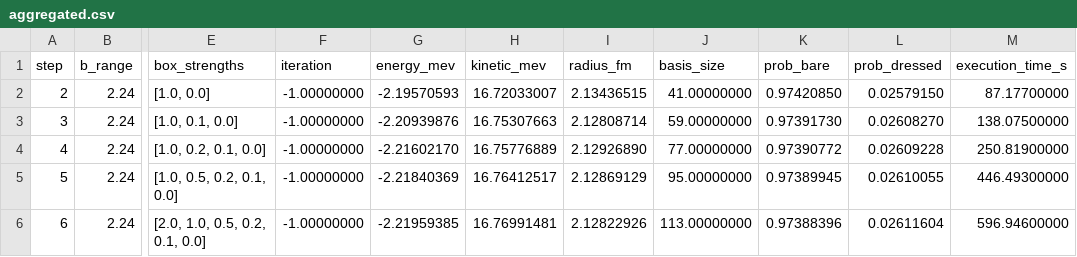
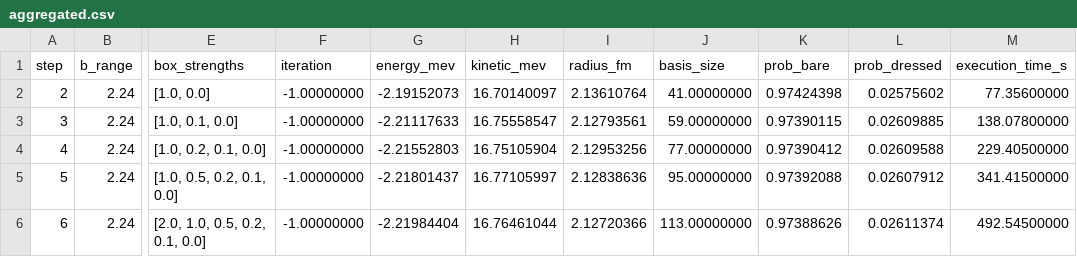
Before and after one commit to Moth-0/bachelor, a CSV file: results/energy_sweep_basis_size/aggregated.csv, drawn as a sheet; only a part is shown, gaps mark what is left out; the diff covers the shown part only; the diff names each change by its address in the sheet, - before the commit and + after, or states it on an @@ line.

```diff
--- a/results/energy_sweep_basis_size/aggregated.csv
+++ b/results/energy_sweep_basis_size/aggregated.csv
-G2 (energy_mev): -2.19570593
+G2 (energy_mev): -2.19152073
-H2 (kinetic_mev): 16.72033007
+H2 (kinetic_mev): 16.70140097
-I2 (radius_fm): 2.13436515
+I2 (radius_fm): 2.13610764
-K2 (prob_bare): 0.97420850
+K2 (prob_bare): 0.97424398
-L2 (prob_dressed): 0.02579150
+L2 (prob_dressed): 0.02575602
-M2 (execution_time_s): 87.17700000
+M2 (execution_time_s): 77.35600000
-G3 (energy_mev): -2.20939876
+G3 (energy_mev): -2.21117633
-H3 (kinetic_mev): 16.75307663
+H3 (kinetic_mev): 16.75558547
-I3 (radius_fm): 2.12808714
+I3 (radius_fm): 2.12793561
-K3 (prob_bare): 0.97391730
+K3 (prob_bare): 0.97390115
-L3 (prob_dressed): 0.02608270
+L3 (prob_dressed): 0.02609885
-M3 (execution_time_s): 138.07500000
+M3 (execution_time_s): 138.07800000
-G4 (energy_mev): -2.21602170
+G4 (energy_mev): -2.21552803
-H4 (kinetic_mev): 16.75776889
+H4 (kinetic_mev): 16.75105904
-I4 (radius_fm): 2.12926890
+I4 (radius_fm): 2.12953256
-K4 (prob_bare): 0.97390772
+K4 (prob_bare): 0.97390412
-L4 (prob_dressed): 0.02609228
+L4 (prob_dressed): 0.02609588
-M4 (execution_time_s): 250.81900000
+M4 (execution_time_s): 229.40500000
-G5 (energy_mev): -2.21840369
+G5 (energy_mev): -2.21801437
-H5 (kinetic_mev): 16.76412517
+H5 (kinetic_mev): 16.77105997
-I5 (radius_fm): 2.12869129
+I5 (radius_fm): 2.12838636
-K5 (prob_bare): 0.97389945
+K5 (prob_bare): 0.97392088
-L5 (prob_dressed): 0.02610055
+L5 (prob_dressed): 0.02607912
-M5 (execution_time_s): 446.49300000
+M5 (execution_time_s): 341.41500000
-G6 (energy_mev): -2.21959385
+G6 (energy_mev): -2.21984404
-H6 (kinetic_mev): 16.76991481
+H6 (kinetic_mev): 16.76461044
-I6 (radius_fm): 2.12822926
+I6 (radius_fm): 2.12720366
-K6 (prob_bare): 0.97388396
+K6 (prob_bare): 0.97388626
-L6 (prob_dressed): 0.02611604
+L6 (prob_dressed): 0.02611374
-M6 (execution_time_s): 596.94600000
+M6 (execution_time_s): 492.54500000
```
Also changed, not shown: 18 edited cells elsewhere in this file, 17 other files.
